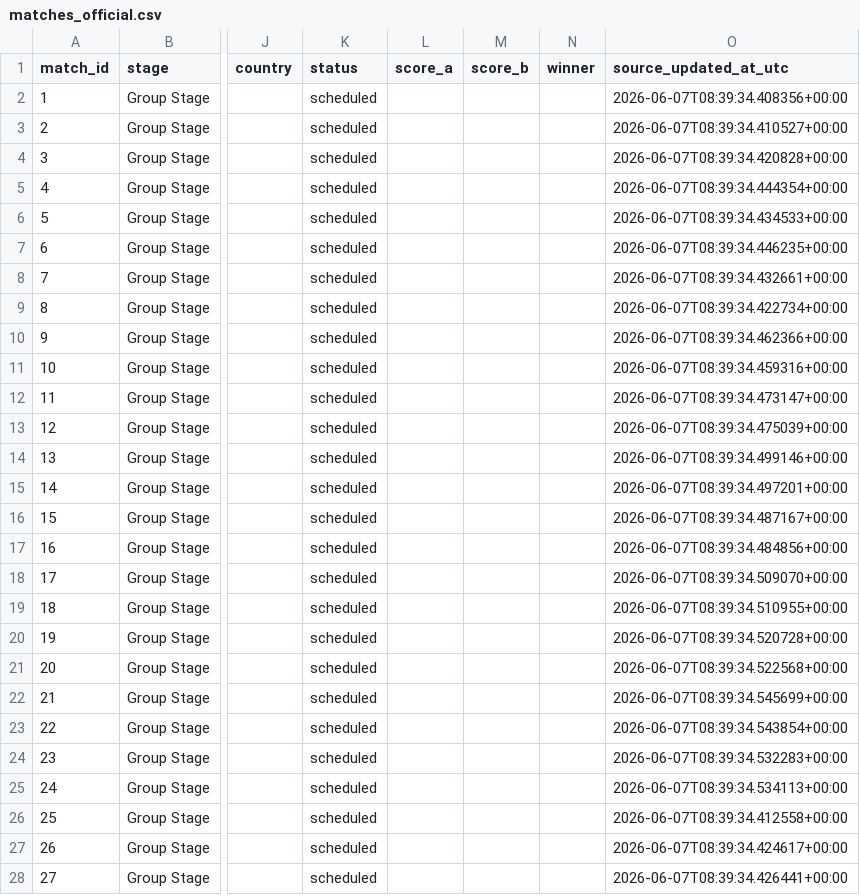
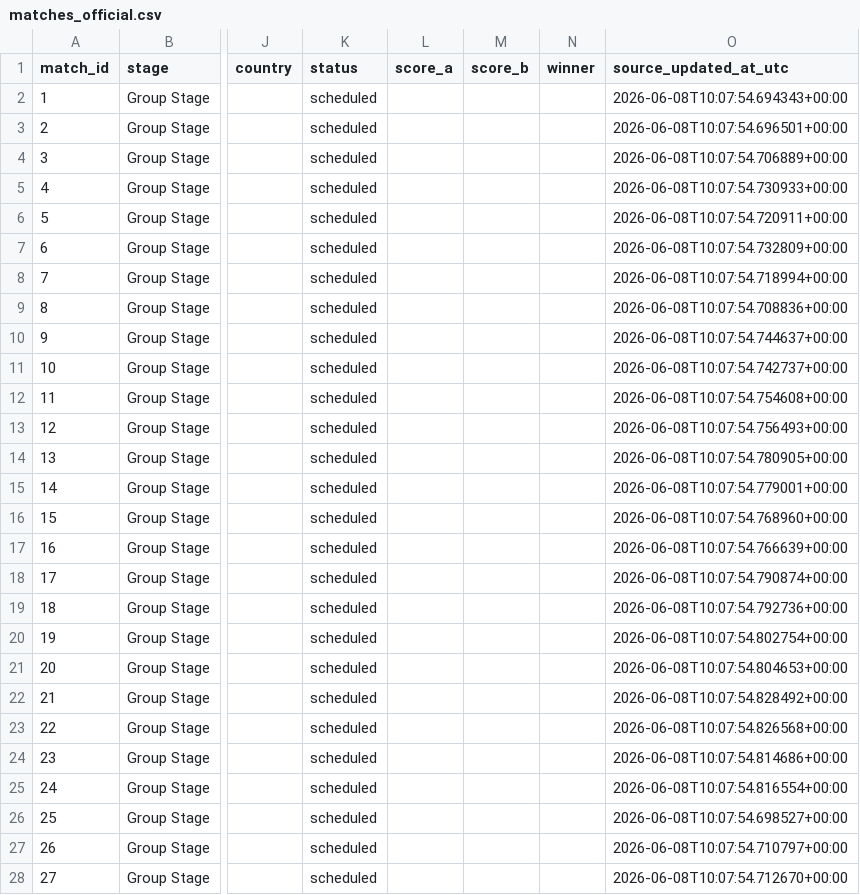
Before and after one commit to MigzXYZ/world-cup-2026-intelligence-lab, a CSV file: data/matches_official.csv, drawn as a sheet; only a part is shown, gaps mark what is left out; the diff covers the shown part only; the diff names each change by its address in the sheet, - before the commit and + after, or states it on an @@ line.

```diff
--- a/data/matches_official.csv
+++ b/data/matches_official.csv
-O2 (source_updated_at_utc): 2026-06-07T08:39:34.408356+00:00
+O2 (source_updated_at_utc): 2026-06-08T10:07:54.694343+00:00
-O3 (source_updated_at_utc): 2026-06-07T08:39:34.410527+00:00
+O3 (source_updated_at_utc): 2026-06-08T10:07:54.696501+00:00
-O4 (source_updated_at_utc): 2026-06-07T08:39:34.420828+00:00
+O4 (source_updated_at_utc): 2026-06-08T10:07:54.706889+00:00
-O5 (source_updated_at_utc): 2026-06-07T08:39:34.444354+00:00
+O5 (source_updated_at_utc): 2026-06-08T10:07:54.730933+00:00
-O6 (source_updated_at_utc): 2026-06-07T08:39:34.434533+00:00
+O6 (source_updated_at_utc): 2026-06-08T10:07:54.720911+00:00
-O7 (source_updated_at_utc): 2026-06-07T08:39:34.446235+00:00
+O7 (source_updated_at_utc): 2026-06-08T10:07:54.732809+00:00
-O8 (source_updated_at_utc): 2026-06-07T08:39:34.432661+00:00
+O8 (source_updated_at_utc): 2026-06-08T10:07:54.718994+00:00
-O9 (source_updated_at_utc): 2026-06-07T08:39:34.422734+00:00
+O9 (source_updated_at_utc): 2026-06-08T10:07:54.708836+00:00
-O10 (source_updated_at_utc): 2026-06-07T08:39:34.462366+00:00
+O10 (source_updated_at_utc): 2026-06-08T10:07:54.744637+00:00
-O11 (source_updated_at_utc): 2026-06-07T08:39:34.459316+00:00
+O11 (source_updated_at_utc): 2026-06-08T10:07:54.742737+00:00
-O12 (source_updated_at_utc): 2026-06-07T08:39:34.473147+00:00
+O12 (source_updated_at_utc): 2026-06-08T10:07:54.754608+00:00
-O13 (source_updated_at_utc): 2026-06-07T08:39:34.475039+00:00
+O13 (source_updated_at_utc): 2026-06-08T10:07:54.756493+00:00
-O14 (source_updated_at_utc): 2026-06-07T08:39:34.499146+00:00
+O14 (source_updated_at_utc): 2026-06-08T10:07:54.780905+00:00
-O15 (source_updated_at_utc): 2026-06-07T08:39:34.497201+00:00
+O15 (source_updated_at_utc): 2026-06-08T10:07:54.779001+00:00
-O16 (source_updated_at_utc): 2026-06-07T08:39:34.487167+00:00
+O16 (source_updated_at_utc): 2026-06-08T10:07:54.768960+00:00
-O17 (source_updated_at_utc): 2026-06-07T08:39:34.484856+00:00
+O17 (source_updated_at_utc): 2026-06-08T10:07:54.766639+00:00
-O18 (source_updated_at_utc): 2026-06-07T08:39:34.509070+00:00
+O18 (source_updated_at_utc): 2026-06-08T10:07:54.790874+00:00
-O19 (source_updated_at_utc): 2026-06-07T08:39:34.510955+00:00
+O19 (source_updated_at_utc): 2026-06-08T10:07:54.792736+00:00
-O20 (source_updated_at_utc): 2026-06-07T08:39:34.520728+00:00
+O20 (source_updated_at_utc): 2026-06-08T10:07:54.802754+00:00
-O21 (source_updated_at_utc): 2026-06-07T08:39:34.522568+00:00
+O21 (source_updated_at_utc): 2026-06-08T10:07:54.804653+00:00
-O22 (source_updated_at_utc): 2026-06-07T08:39:34.545699+00:00
+O22 (source_updated_at_utc): 2026-06-08T10:07:54.828492+00:00
-O23 (source_updated_at_utc): 2026-06-07T08:39:34.543854+00:00
+O23 (source_updated_at_utc): 2026-06-08T10:07:54.826568+00:00
-O24 (source_updated_at_utc): 2026-06-07T08:39:34.532283+00:00
+O24 (source_updated_at_utc): 2026-06-08T10:07:54.814686+00:00
-O25 (source_updated_at_utc): 2026-06-07T08:39:34.534113+00:00
+O25 (source_updated_at_utc): 2026-06-08T10:07:54.816554+00:00
-O26 (source_updated_at_utc): 2026-06-07T08:39:34.412558+00:00
+O26 (source_updated_at_utc): 2026-06-08T10:07:54.698527+00:00
-O27 (source_updated_at_utc): 2026-06-07T08:39:34.424617+00:00
+O27 (source_updated_at_utc): 2026-06-08T10:07:54.710797+00:00
-O28 (source_updated_at_utc): 2026-06-07T08:39:34.426441+00:00
+O28 (source_updated_at_utc): 2026-06-08T10:07:54.712670+00:00
```
Also changed, not shown: 45 edited cells elsewhere in this file, data/processed/matches_current.csv, data/raw/wiki_table_133.csv, 8 other files.
